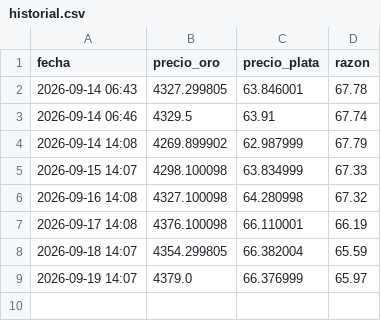
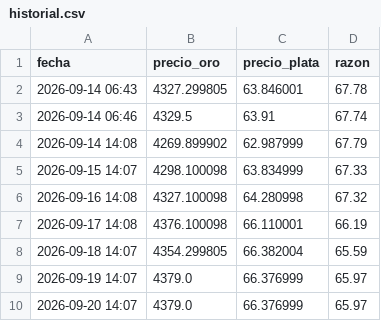
Before and after one commit to cursoiauam-png/bot-oro, a CSV file: historial.csv, drawn as a sheet; the diff names each change by its address in the sheet, - before the commit and + after, or states it on an @@ line.

Commit message:
Actualiza historial

```diff
--- a/historial.csv
+++ b/historial.csv
+row 10: 2026-09-20 14:07 | 4379.0 | 66.376999 | 65.97
```
